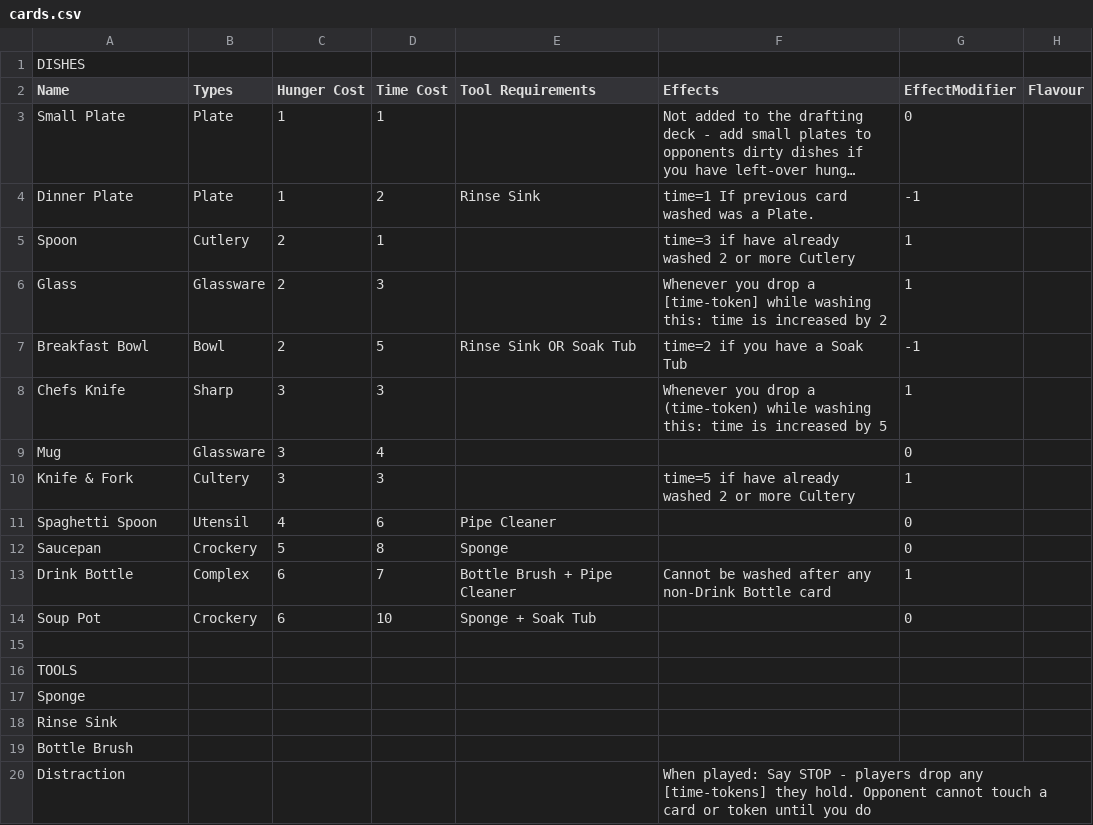
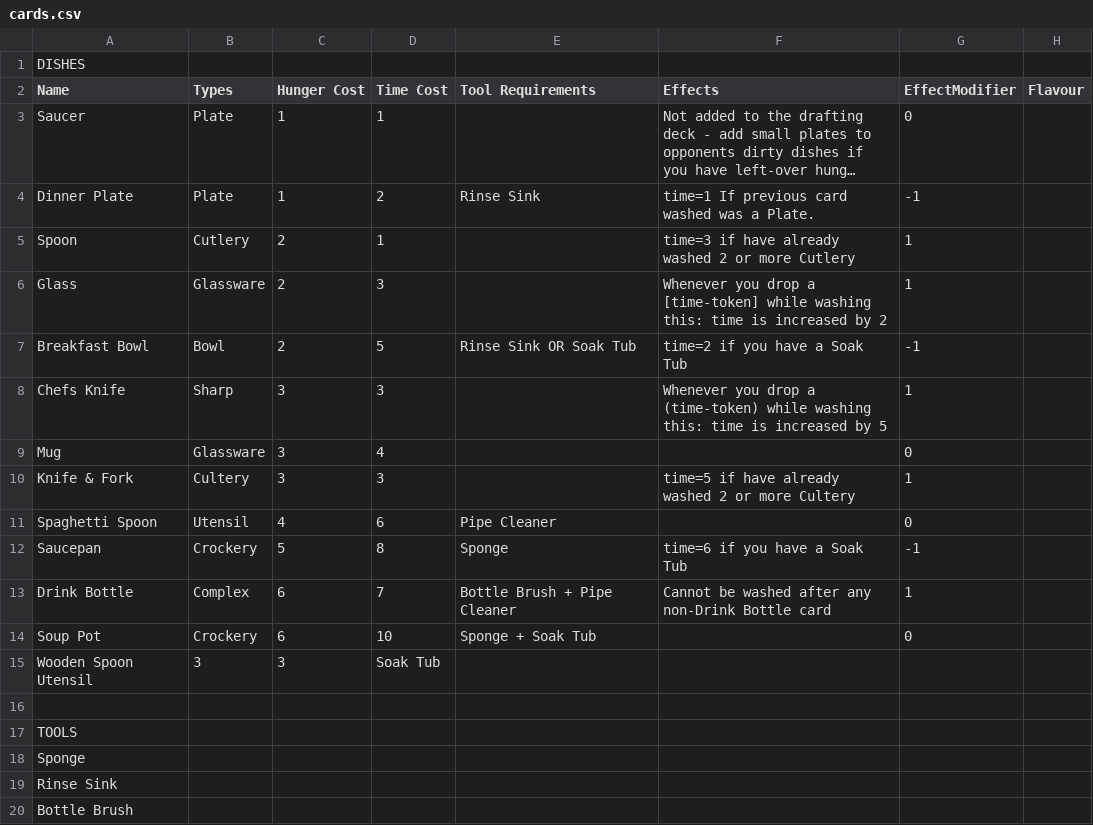
Before and after one commit to joeldipops/TableTop, a CSV file: WashingUp/cards.csv, drawn as a sheet; only a part is shown; the shorter side is filled out with more unchanged rows; long unchanged cells end in …; the diff names each change by its address in the sheet, - before the commit and + after, or states it on an @@ line.

Commit message:
Balancing

```diff
--- a/WashingUp/cards.csv
+++ b/WashingUp/cards.csv
-A3 (Name): Small Plate
+A3 (Name): Saucer
-F12 (Effects): (empty)
+F12 (Effects): time=6 if you have a Soak Tub
-G12 (EffectModifier): 0
+G12 (EffectModifier): -1
+row 15: Wooden Spoon Utensil | 3 | 3 | Soak Tub
```
